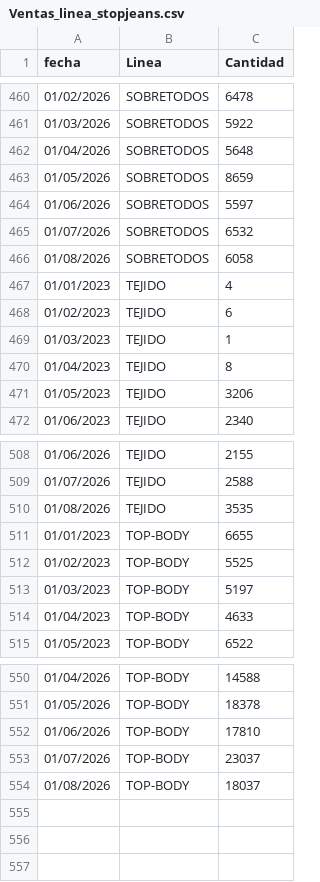
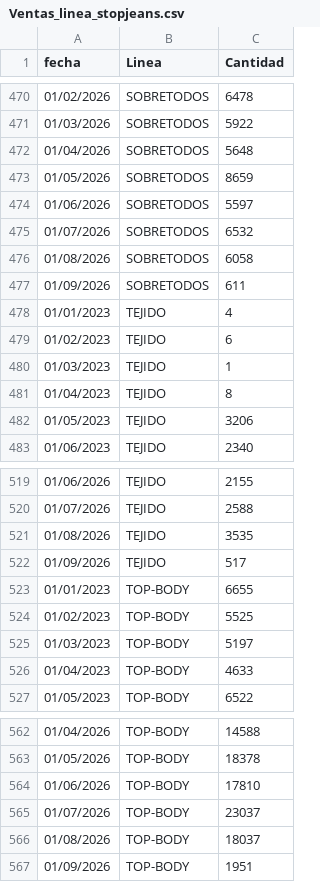
Before and after one commit to CamiloRa98/stopjeans-pronostico, a CSV file: data/Ventas_linea_stopjeans.csv, drawn as a sheet; only a part is shown, gaps mark what is left out; the diff covers the shown part only.

```diff
--- a/data/Ventas_linea_stopjeans.csv
+++ b/data/Ventas_linea_stopjeans.csv
@@ -466,2 +476,3 @@ fecha;Linea;Cantidad
 01/08/2026;SOBRETODOS;6058
+01/09/2026;SOBRETODOS;611
 01/01/2023;TEJIDO;4
@@ -510,2 +521,3 @@ fecha;Linea;Cantidad
 01/08/2026;TEJIDO;3535
+01/09/2026;TEJIDO;517
 01/01/2023;TOP-BODY;6655
@@ -554 +566,2 @@ fecha;Linea;Cantidad
 01/08/2026;TOP-BODY;18037
+01/09/2026;TOP-BODY;1951
```
Also changed, not shown: 10 added rows elsewhere in this file, data/Ventas_linea_yoyojeans.csv.
